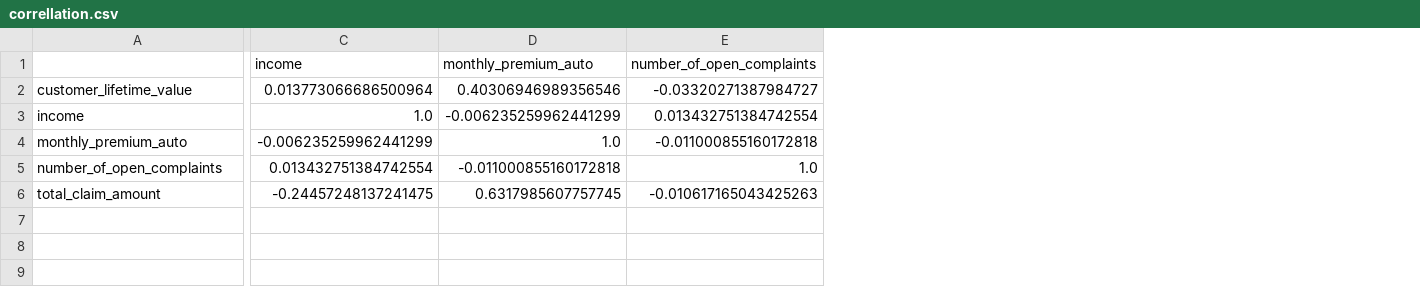
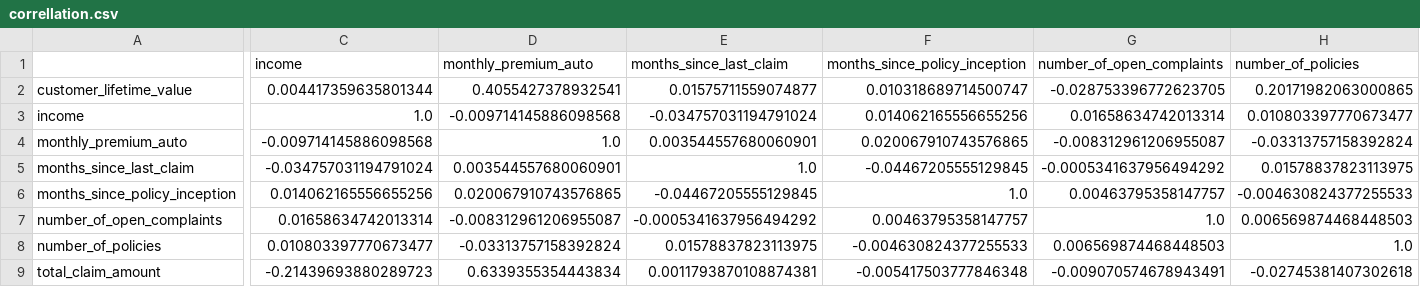
Before and after one commit to msantanarod/IronMercedes, a CSV file: Case study/Customer_Analysis_Case_Study/correllation.csv, drawn as a sheet; only a part is shown, gaps mark what is left out; addresses are those after the commit; rows hold the shown columns only; the diff covers the shown part only; the diff names each change by its address in the sheet, - before the commit and + after, or states it on an @@ line.

```diff
--- a/Case study/Customer_Analysis_Case_Study/correllation.csv
+++ b/Case study/Customer_Analysis_Case_Study/correllation.csv
+column E (months_since_last_claim), rows 2-4: 0.01575711559074877 | -0.034757031194791024 | 0.003544557680060901; row 7: -0.0005341637956494292; row 9: 0.0011793870108874381
+column F (months_since_policy_inception), rows 2-4: 0.010318689714500747 | 0.014062165556655256 | 0.020067910743576865; row 7: 0.00463795358147757; row 9: -0.005417503777846348
+column H (number_of_policies), rows 2-4: 0.20171982063000865 | 0.010803397770673477 | -0.03313757158392824; row 7: 0.006569874468448503; row 9: -0.02745381407302618
-C2 (income): 0.013773066686500964
+C2 (income): 0.004417359635801344
-D2 (monthly_premium_auto): 0.40306946989356546
+D2 (monthly_premium_auto): 0.4055427378932541
-G2 (number_of_open_complaints): -0.03320271387984727
+G2 (number_of_open_complaints): -0.028753396772623705
-D3 (monthly_premium_auto): -0.006235259962441299
+D3 (monthly_premium_auto): -0.009714145886098568
-G3 (number_of_open_complaints): 0.013432751384742554
+G3 (number_of_open_complaints): 0.01658634742013314
-C4 (income): -0.006235259962441299
+C4 (income): -0.009714145886098568
-G4 (number_of_open_complaints): -0.011000855160172818
+G4 (number_of_open_complaints): -0.008312961206955087
+row 5: months_since_last_claim | -0.034757031194791024 | 0.003544557680060901 | 1.0 | -0.04467205555129845 | -0.0005341637956494292 | 0.01578837823113975
+row 6: months_since_policy_inception | 0.014062165556655256 | 0.020067910743576865 | -0.04467205555129845 | 1.0 | 0.00463795358147757 | -0.004630824377255533
-C7 (income): 0.013432751384742554
+C7 (income): 0.01658634742013314
-D7 (monthly_premium_auto): -0.011000855160172818
+D7 (monthly_premium_auto): -0.008312961206955087
+row 8: number_of_policies | 0.010803397770673477 | -0.03313757158392824 | 0.01578837823113975 | -0.004630824377255533 | 0.006569874468448503 | 1.0
-C9 (income): -0.24457248137241475
+C9 (income): -0.21439693880289723
-D9 (monthly_premium_auto): 0.6317985607757745
+D9 (monthly_premium_auto): 0.6339355354443834
-G9 (number_of_open_complaints): -0.010617165043425263
+G9 (number_of_open_complaints): -0.009070574678943491
```
Also changed, not shown: 8 edited cells elsewhere in this file, 6 other files.
